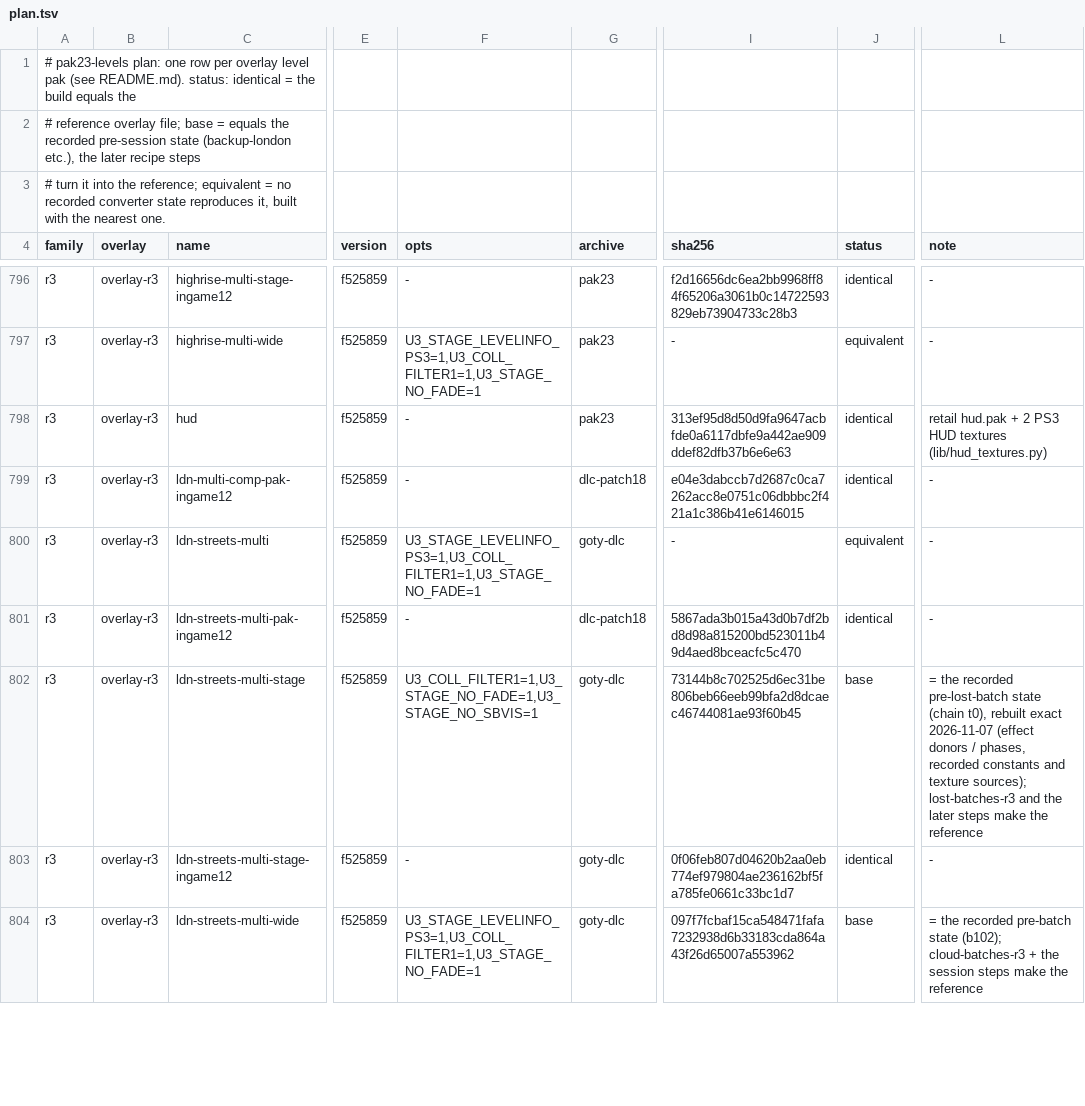
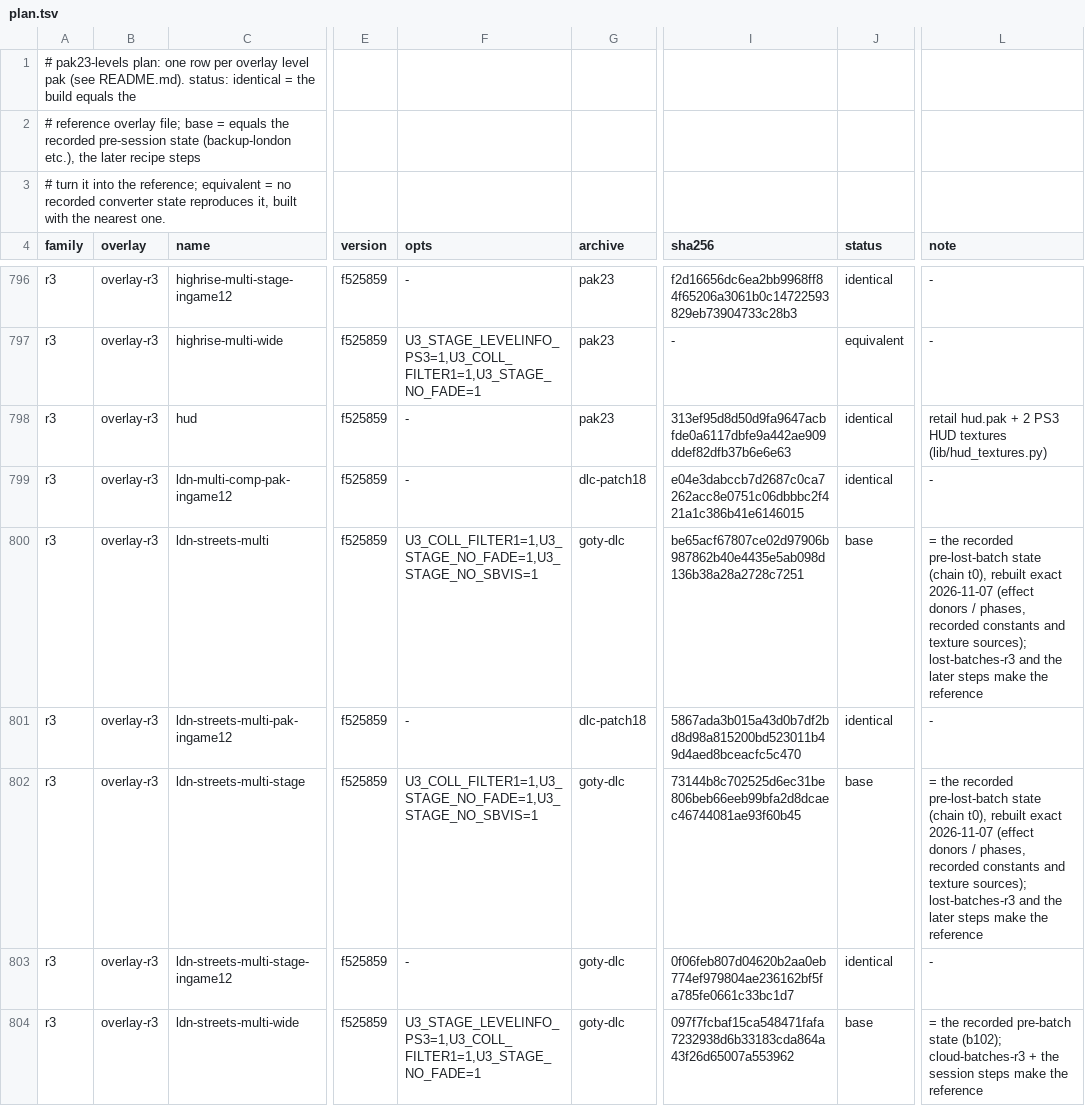
Before and after one commit to fidalgojoao/Uncharted-The-Nathan-Drake-Collection-PC-port, a TSV file: u3mp/patcher/tools/fixes/pak23-levels/plan.tsv, drawn as a sheet; only a part is shown, gaps mark what is left out; the diff covers the shown part only; the diff names each change by its address in the sheet, - before the commit and + after, or states it on an @@ line.

```diff
--- a/u3mp/patcher/tools/fixes/pak23-levels/plan.tsv
+++ b/u3mp/patcher/tools/fixes/pak23-levels/plan.tsv
-F800 (opts): U3_STAGE_LEVELINFO_PS3=1,U3_COLL_FILTER1=1,U3_STAGE_NO_FADE=1
+F800 (opts): U3_COLL_FILTER1=1,U3_STAGE_NO_FADE=1,U3_STAGE_NO_SBVIS=1
-I800 (sha256): -
+I800 (sha256): be65acf67807ce02d97906b987862b40e4435e5ab098d136b38a28a2728c7251
-J800 (status): equivalent
+J800 (status): base
-L800 (note): -
+L800 (note): = the recorded pre-lost-batch state (chain t0), rebuilt exact 2026-11-07 (effect donors / phases, recorded constants and texture sources); lost-batches-r3 and the later steps make the reference
```
Also changed, not shown: 16 edited cells elsewhere in this file, 13 other files.
